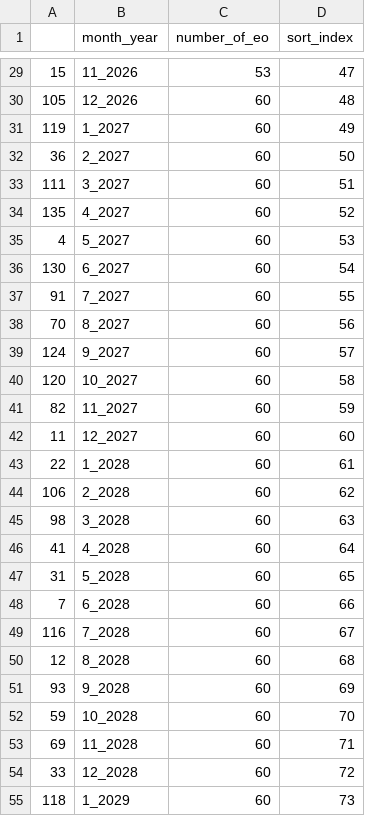
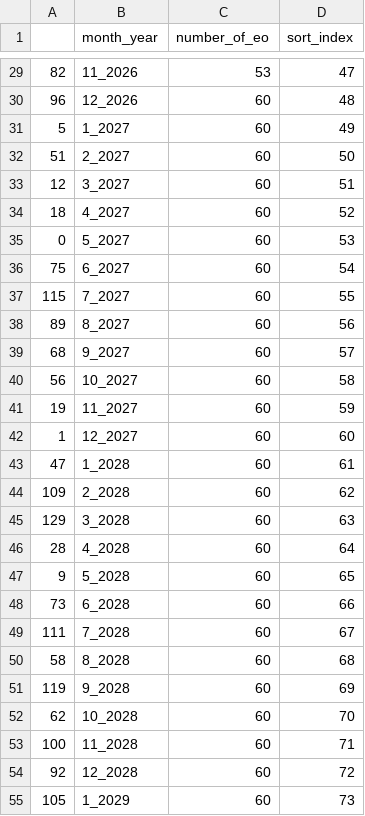
Before and after one commit to Zhenya1975/teh_mesta_orders_1, a CSV file: data/eo_qty_by_month.csv, drawn as a sheet; only a part is shown, gaps mark what is left out; the diff covers the shown part only.

```diff
--- a/data/eo_qty_by_month.csv
+++ b/data/eo_qty_by_month.csv
@@ -29,27 +29,27 @@
-15,11_2026,53,47
-105,12_2026,60,48
-119,1_2027,60,49
-36,2_2027,60,50
-111,3_2027,60,51
-135,4_2027,60,52
-4,5_2027,60,53
-130,6_2027,60,54
-91,7_2027,60,55
-70,8_2027,60,56
-124,9_2027,60,57
-120,10_2027,60,58
-82,11_2027,60,59
-11,12_2027,60,60
-22,1_2028,60,61
-106,2_2028,60,62
-98,3_2028,60,63
-41,4_2028,60,64
-31,5_2028,60,65
-7,6_2028,60,66
-116,7_2028,60,67
-12,8_2028,60,68
-93,9_2028,60,69
-59,10_2028,60,70
-69,11_2028,60,71
-33,12_2028,60,72
-118,1_2029,60,73
+82,11_2026,53,47
+96,12_2026,60,48
+5,1_2027,60,49
+51,2_2027,60,50
+12,3_2027,60,51
+18,4_2027,60,52
+0,5_2027,60,53
+75,6_2027,60,54
+115,7_2027,60,55
+89,8_2027,60,56
+68,9_2027,60,57
+56,10_2027,60,58
+19,11_2027,60,59
+1,12_2027,60,60
+47,1_2028,60,61
+109,2_2028,60,62
+129,3_2028,60,63
+28,4_2028,60,64
+9,5_2028,60,65
+73,6_2028,60,66
+111,7_2028,60,67
+58,8_2028,60,68
+119,9_2028,60,69
+62,10_2028,60,70
+100,11_2028,60,71
+92,12_2028,60,72
+105,1_2029,60,73
```
Also changed, not shown: 114 edited cells elsewhere in this file, data/full_eo_list.csv, data/man_hours_raw_data_2.csv, 23 other files.
